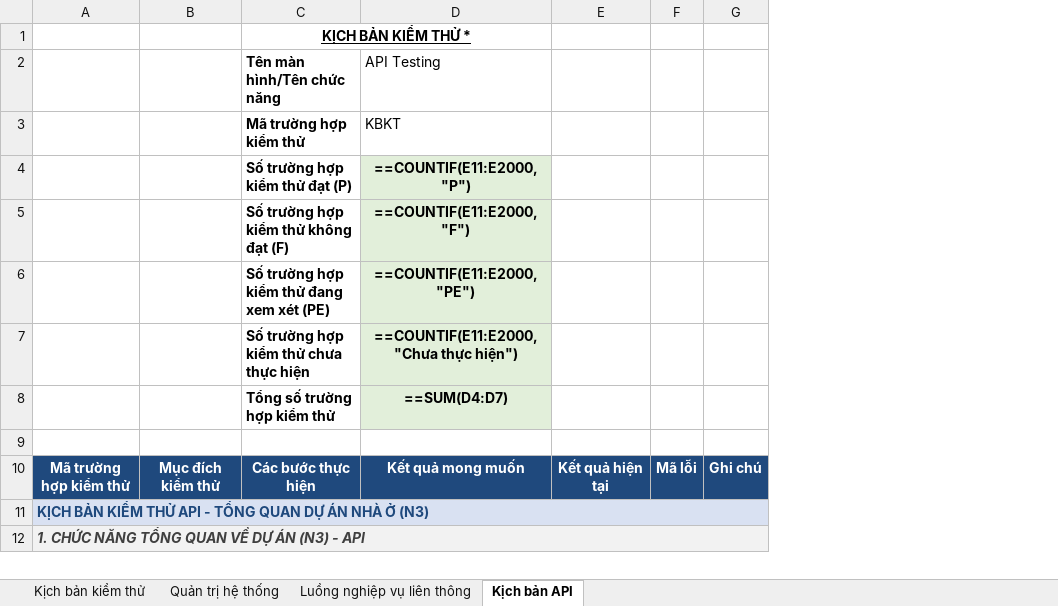
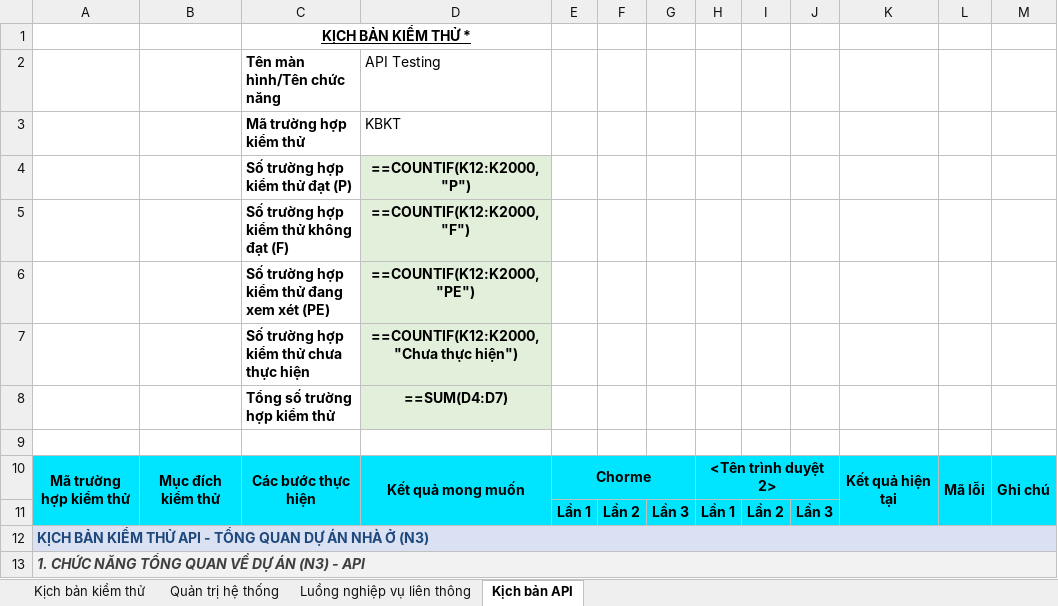
Before and after one commit to rabbit10xmisscr/ai_gen, an Excel workbook: test_cases_n5_n12.xlsx, sheet Kịch bản API, drawn as a sheet; only a part is shown; values as stored, in another font and other column widths than the file's, no borders; formulas without a stored value are shown as written; addresses are those after the commit; the diff names each change by its address in the sheet, - before the commit and + after, or states it on an @@ line.

```diff
--- a/test_cases_n5_n12.xlsx (sheet Kịch bản API)
+++ b/test_cases_n5_n12.xlsx (sheet Kịch bản API)
+column E, row 10: Chorme
+column F, empty
+column G, empty
+column H, row 10: <Tên trình duyệt 2>
+column I, empty
+column J, empty
-D4: ==COUNTIF(E11:E2000, "P")
+D4: ==COUNTIF(K12:K2000, "P")
-D5: ==COUNTIF(E11:E2000, "F")
+D5: ==COUNTIF(K12:K2000, "F")
-D6: ==COUNTIF(E11:E2000, "PE")
+D6: ==COUNTIF(K12:K2000, "PE")
-D7: ==COUNTIF(E11:E2000, "Chưa thực hiện")
+D7: ==COUNTIF(K12:K2000, "Chưa thực hiện")
@@ A10:D10 fill: #1F497D → #00E5FF, text colour: #FFFFFF → black @@
+A10:A11 merged
+B10:B11 merged
+C10:C11 merged
+D10:D11 merged
@@ K10:M10 fill: #1F497D → #00E5FF, text colour: #FFFFFF → black @@
+K10:K11 merged
+L10:L11 merged
+M10:M11 merged
+row 11:  |  |  |  | Lần 1 | Lần 2 | Lần 3 | Lần 1 | Lần 2 | Lần 3
```
Also changed, not shown: sheet Luồng nghiệp vụ liên thông, sheet Quản trị hệ thống, sheet Kịch bản kiểm thử.
